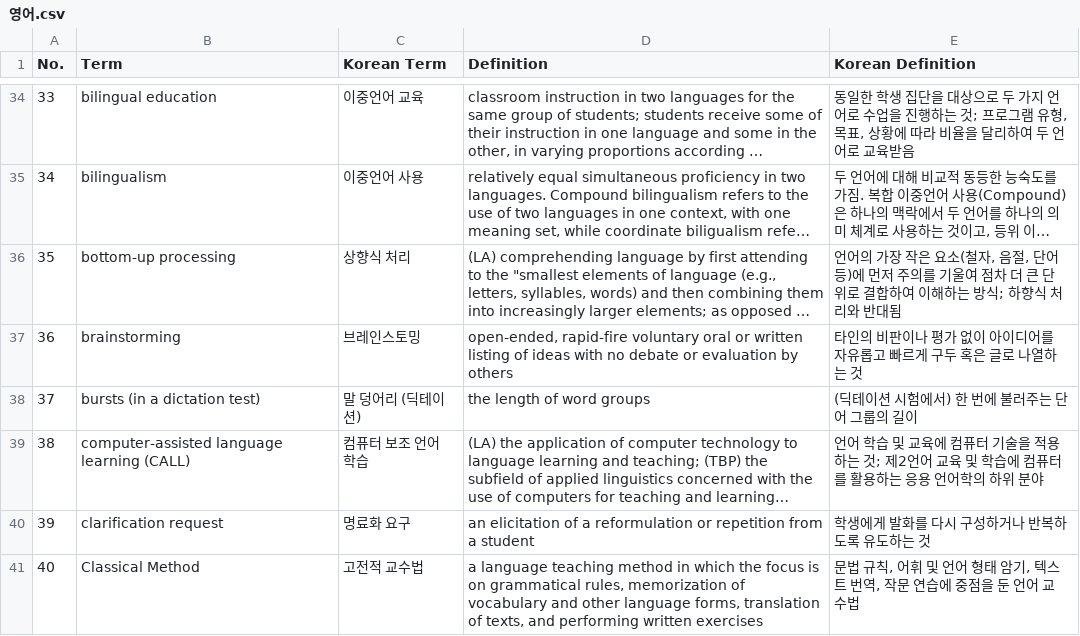
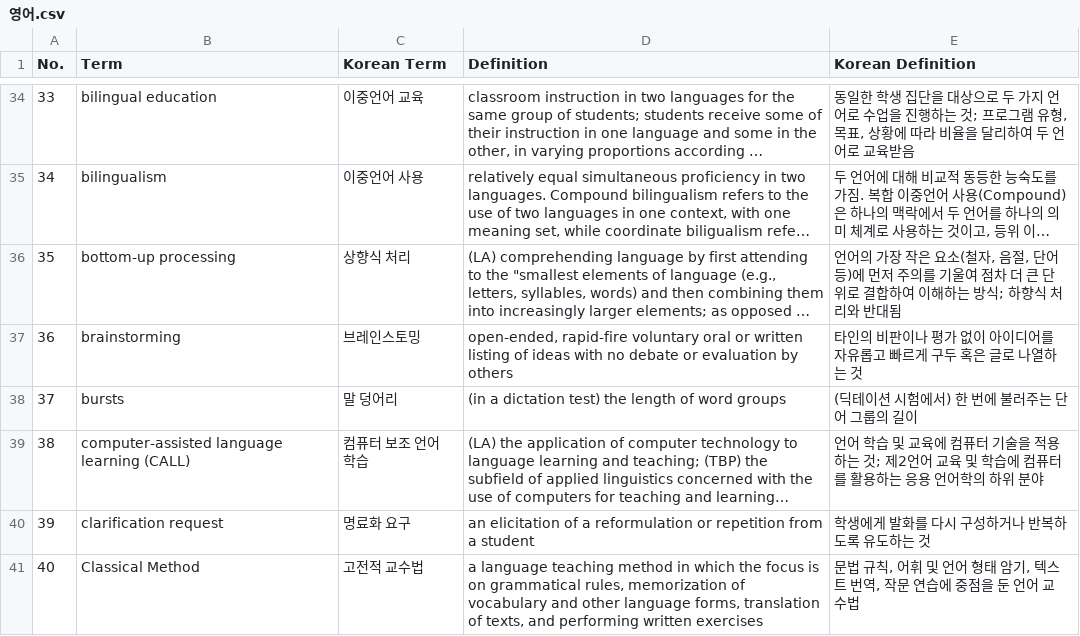
Before and after one commit to dntmdals1126/dntmdals1126.github.io, a CSV file: enged/영어.csv, drawn as a sheet; only a part is shown, gaps mark what is left out; long unchanged cells end in …; the diff names each change by its address in the sheet, - before the commit and + after, or states it on an @@ line.

Commit message:
Update 영어.csv

```diff
--- a/enged/영어.csv
+++ b/enged/영어.csv
-B38 (Term): bursts (in a dictation test)
+B38 (Term): bursts
-C38 (Korean Term): 말 덩어리 (딕테이션)
+C38 (Korean Term): 말 덩어리
-D38 (Definition): the length of word groups
+D38 (Definition): (in a dictation test) the length of word groups
```
